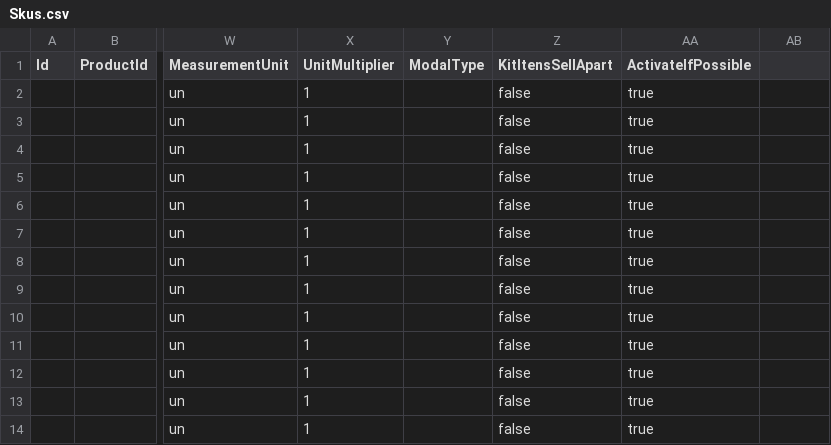
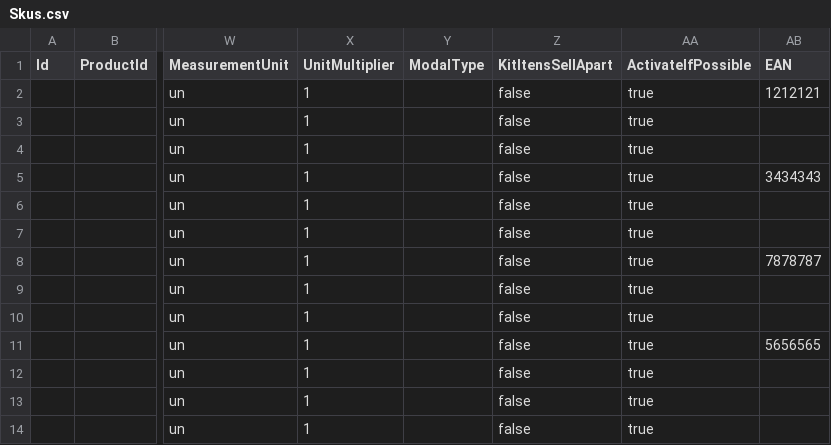
Before and after one commit to mvonbodun/vtex-cli-utils, a CSV file: data/Skus.csv, drawn as a sheet; only a part is shown, gaps mark what is left out; the diff names each change by its address in the sheet, - before the commit and + after, or states it on an @@ line.

```diff
--- a/data/Skus.csv
+++ b/data/Skus.csv
-AB1: (empty)
+AB1: EAN
-AB2 (EAN): (empty)
+AB2 (EAN): 1212121
-AB5 (EAN): (empty)
+AB5 (EAN): 3434343
-AB8 (EAN): (empty)
+AB8 (EAN): 7878787
-AB11 (EAN): (empty)
+AB11 (EAN): 5656565
```
Also changed, not shown: data/ProductSpecificationAssociations.csv, data/SkuSpecificationAssociations.csv, 23 other files.
